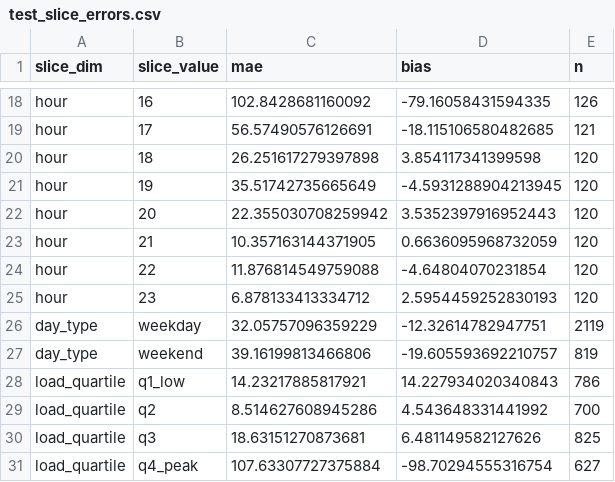
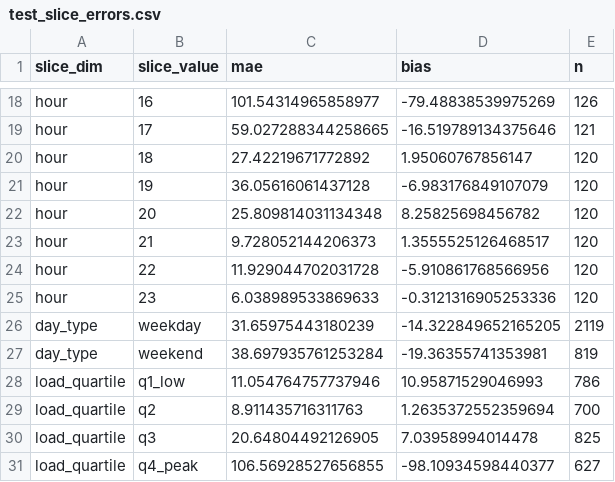
Before and after one commit to Sayomphon/Energy_Forecasting, a CSV file: artifacts/test_slice_errors.csv, drawn as a sheet; only a part is shown, gaps mark what is left out; the diff covers the shown part only; the diff names each change by its address in the sheet, - before the commit and + after, or states it on an @@ line.

```diff
--- a/artifacts/test_slice_errors.csv
+++ b/artifacts/test_slice_errors.csv
-C18 (mae): 102.8428681160092
+C18 (mae): 101.54314965858977
-D18 (bias): -79.16058431594335
+D18 (bias): -79.48838539975269
-C19 (mae): 56.57490576126691
+C19 (mae): 59.027288344258665
-D19 (bias): -18.115106580482685
+D19 (bias): -16.519789134375646
-C20 (mae): 26.251617279397898
+C20 (mae): 27.42219671772892
-D20 (bias): 3.854117341399598
+D20 (bias): 1.95060767856147
-C21 (mae): 35.51742735665649
+C21 (mae): 36.05616061437128
-D21 (bias): -4.5931288904213945
+D21 (bias): -6.983176849107079
-C22 (mae): 22.355030708259942
+C22 (mae): 25.809814031134348
-D22 (bias): 3.5352397916952443
+D22 (bias): 8.25825698456782
-C23 (mae): 10.357163144371905
+C23 (mae): 9.728052144206373
-D23 (bias): 0.6636095968732059
+D23 (bias): 1.3555525126468517
-C24 (mae): 11.876814549759088
+C24 (mae): 11.929044702031728
-D24 (bias): -4.64804070231854
+D24 (bias): -5.910861768566956
-C25 (mae): 6.878133413334712
+C25 (mae): 6.038989533869633
-D25 (bias): 2.5954459252830193
+D25 (bias): -0.3121316905253336
-C26 (mae): 32.05757096359229
+C26 (mae): 31.65975443180239
-D26 (bias): -12.32614782947751
+D26 (bias): -14.322849652165205
-C27 (mae): 39.16199813466806
+C27 (mae): 38.697935761253284
-D27 (bias): -19.605593692210757
+D27 (bias): -19.36355741353981
-C28 (mae): 14.23217885817921
+C28 (mae): 11.054764757737946
-D28 (bias): 14.227934020340843
+D28 (bias): 10.95871529046993
-C29 (mae): 8.514627608945286
+C29 (mae): 8.911435716311763
-D29 (bias): 4.543648331441992
+D29 (bias): 1.2635372552359694
-C30 (mae): 18.63151270873681
+C30 (mae): 20.64804492126905
-D30 (bias): 6.481149582127626
+D30 (bias): 7.03958994014478
-C31 (mae): 107.63307727375884
+C31 (mae): 106.56928527656855
-D31 (bias): -98.70294555316754
+D31 (bias): -98.10934598440377
```
Also changed, not shown: 32 edited cells elsewhere in this file, artifacts/ablation_results.csv, artifacts/backtest_metrics.csv, 16 other files.
